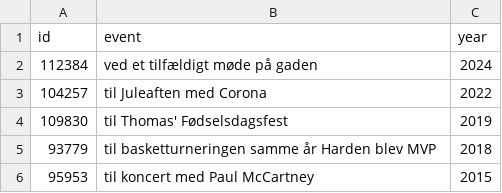
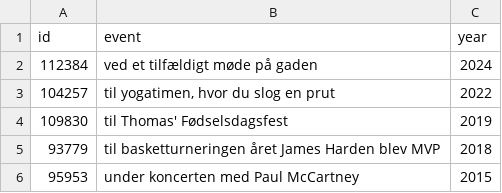
Before and after one commit to SylvesterRudkjoebing/pythonMemoryShowcase, a CSV file: data/small/events.csv, drawn as a sheet.

```diff
--- a/data/small/events.csv
+++ b/data/small/events.csv
@@ -2,5 +2,5 @@ id,event,year
 112384,"ved et tilfældigt møde på gaden",2024
-104257,"til Juleaften med Corona",2022
+104257,"til yogatimen, hvor du slog en prut",2022
 109830,"til Thomas' Fødselsdagsfest",2019
-93779,"til basketturneringen samme år Harden blev MVP",2018
-95953,"til koncert med Paul McCartney",2015
+93779,"til basketturneringen året James Harden blev MVP",2018
+95953,"under koncerten med Paul McCartney",2015
```
Also changed, not shown: 27 other files.
